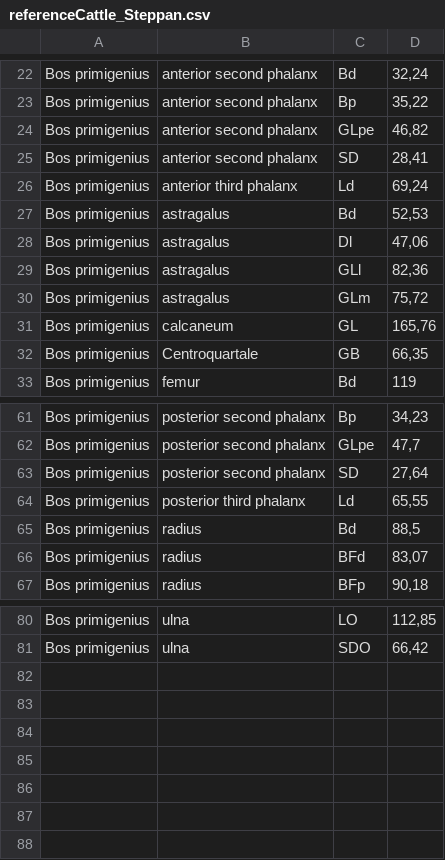
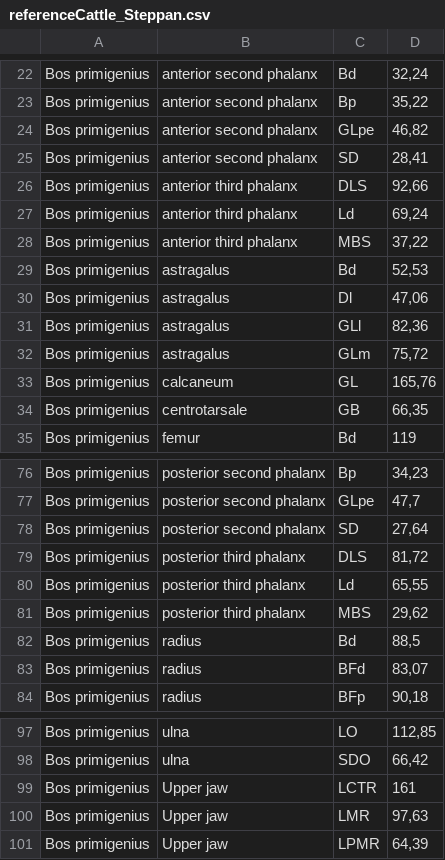
Before and after one commit to cran/zoolog, a CSV file: inst/extdata/referenceCattle_Steppan.csv, drawn as a sheet; only a part is shown, gaps mark what is left out; the diff covers the shown part only.

```diff
--- a/inst/extdata/referenceCattle_Steppan.csv
+++ b/inst/extdata/referenceCattle_Steppan.csv
@@ -25,3 +25,5 @@ Bos primigenius;anterior second phalanx;GLpe;46,82
 Bos primigenius;anterior second phalanx;SD;28,41
+Bos primigenius;anterior third phalanx;DLS;92,66
 Bos primigenius;anterior third phalanx;Ld;69,24
+Bos primigenius;anterior third phalanx;MBS;37,22
 Bos primigenius;astragalus;Bd;52,53
@@ -31,3 +33,3 @@ Bos primigenius;astragalus;GLm;75,72
 Bos primigenius;calcaneum;GL;165,76
-Bos primigenius;Centroquartale;GB;66,35
+Bos primigenius;centrotarsale;GB;66,35
 Bos primigenius;femur;Bd;119
@@ -63,3 +78,5 @@ Bos primigenius;posterior second phalanx;GLpe;47,7
 Bos primigenius;posterior second phalanx;SD;27,64
+Bos primigenius;posterior third phalanx;DLS;81,72
 Bos primigenius;posterior third phalanx;Ld;65,55
+Bos primigenius;posterior third phalanx;MBS;29,62
 Bos primigenius;radius;Bd;88,5
@@ -81 +98,4 @@ Bos primigenius;ulna;LO;112,85
 Bos primigenius;ulna;SDO;66,42
+Bos primigenius;Upper jaw;LCTR;161
+Bos primigenius;Upper jaw;LMR;97,63
+Bos primigenius;Upper jaw;LPMR;64,39
```
Also changed, not shown: 13 added rows elsewhere in this file, inst/extdata/elementThesaurus.csv, inst/extdata/referenceSheep_Davis.csv, 15 other files.
